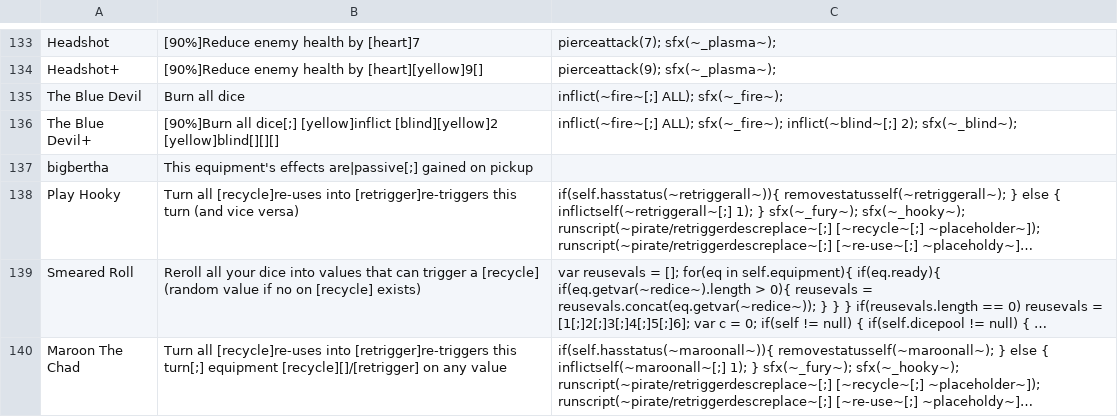
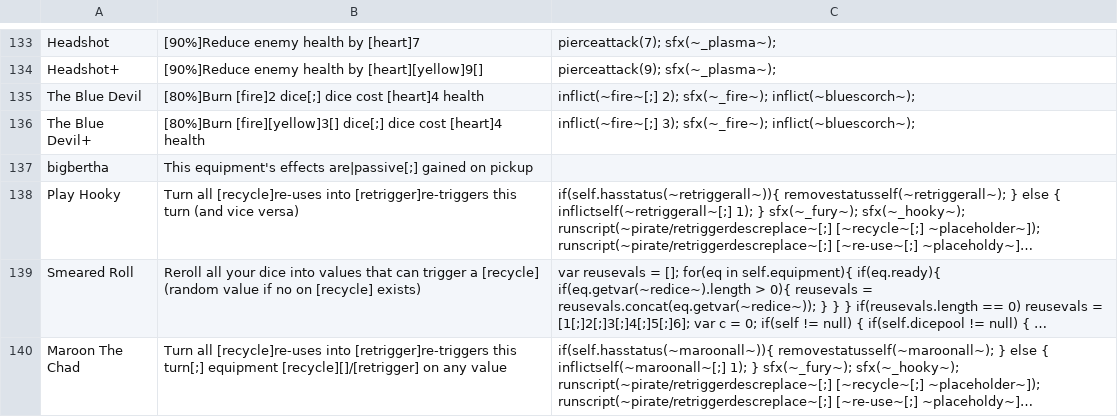
Before and after one commit to Polly224/pollymod, a CSV file: _append/data/text/skills.csv, drawn as a sheet; only a part is shown, gaps mark what is left out; long unchanged cells end in ….

```diff
--- a/_append/data/text/skills.csv
+++ b/_append/data/text/skills.csv
@@ -134,4 +134,4 @@ Headshot,[90%]Reduce enemy health by [heart]7,pierceattack(7); sfx(~_plasma~);
 Headshot+,[90%]Reduce enemy health by [heart][yellow]9[],pierceattack(9); sfx(~_plasma~);
-The Blue Devil,Burn all dice,inflict(~fire~[;] ALL); sfx(~_fire~);
-The Blue Devil+,[90%]Burn all dice[;] [yellow]inflict [blind][yellow]2 [yellow]blind[][][],inflict(~fire~[;] ALL); sfx(~_fire~); inflict(~blind~[;] 2); sfx(~_blind~);
+The Blue Devil,[80%]Burn [fire]2 dice[;] dice cost [heart]4 health,inflict(~fire~[;] 2); sfx(~_fire~); inflict(~bluescorch~);
+The Blue Devil+,[80%]Burn [fire][yellow]3[] dice[;] dice cost [heart]4 health,inflict(~fire~[;] 3); sfx(~_fire~); inflict(~bluescorch~);
 bigbertha,This equipment's effects are|passive[;] gained on pickup,
```
Also changed, not shown: 3 other files.
